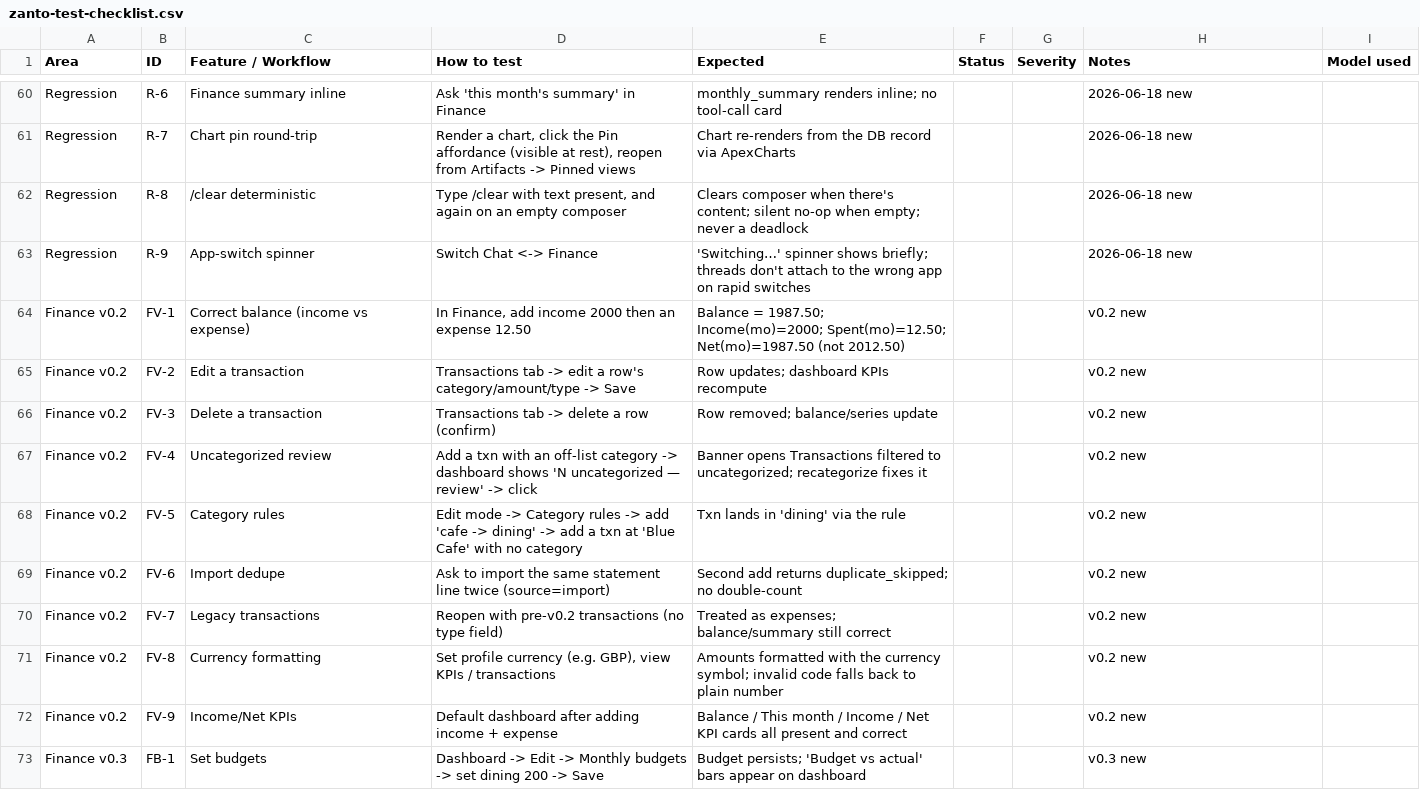
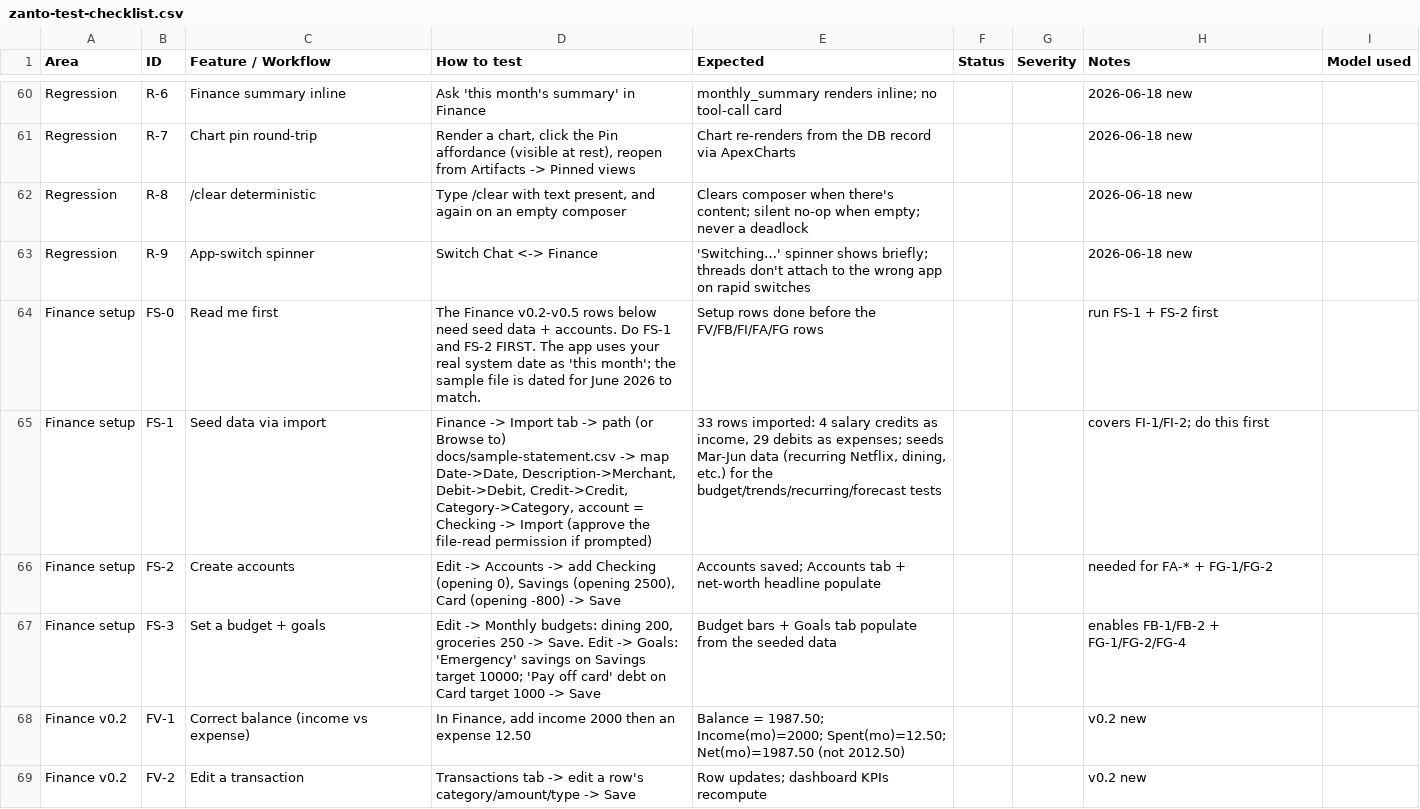
Before and after one commit to satyamyadav/zanto-rust, a CSV file: docs/zanto-test-checklist.csv, drawn as a sheet; only a part is shown, gaps mark what is left out; the shorter side is filled out with more unchanged rows; the diff names each change by its address in the sheet, - before the commit and + after, or states it on an @@ line.

```diff
--- a/docs/zanto-test-checklist.csv
+++ b/docs/zanto-test-checklist.csv
+row 64: Finance setup | FS-0 | Read me first | The Finance v0.2-v0.5 rows below need seed data + accounts. Do FS-1 and FS-2 FIRST. The app uses your real system date as 'this month'; the sample file is dated for June 2026 to match. | Setup rows done before the FV/FB/FI/FA/FG rows |  |  | run FS-1 + FS-2 first
+row 65: Finance setup | FS-1 | Seed data via import | Finance -> Import tab -> path (or Browse to) docs/sample-statement.csv -> map Date->Date, Description->Merchant, Debit->Debit, Credit->Credit, Category->Category, account = Checking -> Import (approve the file-read permission if prompted) | 33 rows imported: 4 salary credits as income, 29 debits as expenses; seeds Mar-Jun data (recurring Netflix, dining, etc.) for the budget/trends/recurring/forecast tests |  |  | covers FI-1/FI-2; do this first
+row 66: Finance setup | FS-2 | Create accounts | Edit -> Accounts -> add Checking (opening 0), Savings (opening 2500), Card (opening -800) -> Save | Accounts saved; Accounts tab + net-worth headline populate |  |  | needed for FA-* + FG-1/FG-2
+row 67: Finance setup | FS-3 | Set a budget + goals | Edit -> Monthly budgets: dining 200, groceries 250 -> Save. Edit -> Goals: 'Emergency' savings on Savings target 10000; 'Pay off card' debt on Card target 1000 -> Save | Budget bars + Goals tab populate from the seeded data |  |  | enables FB-1/FB-2 + FG-1/FG-2/FG-4
```
Also changed, not shown: 1 other file.
